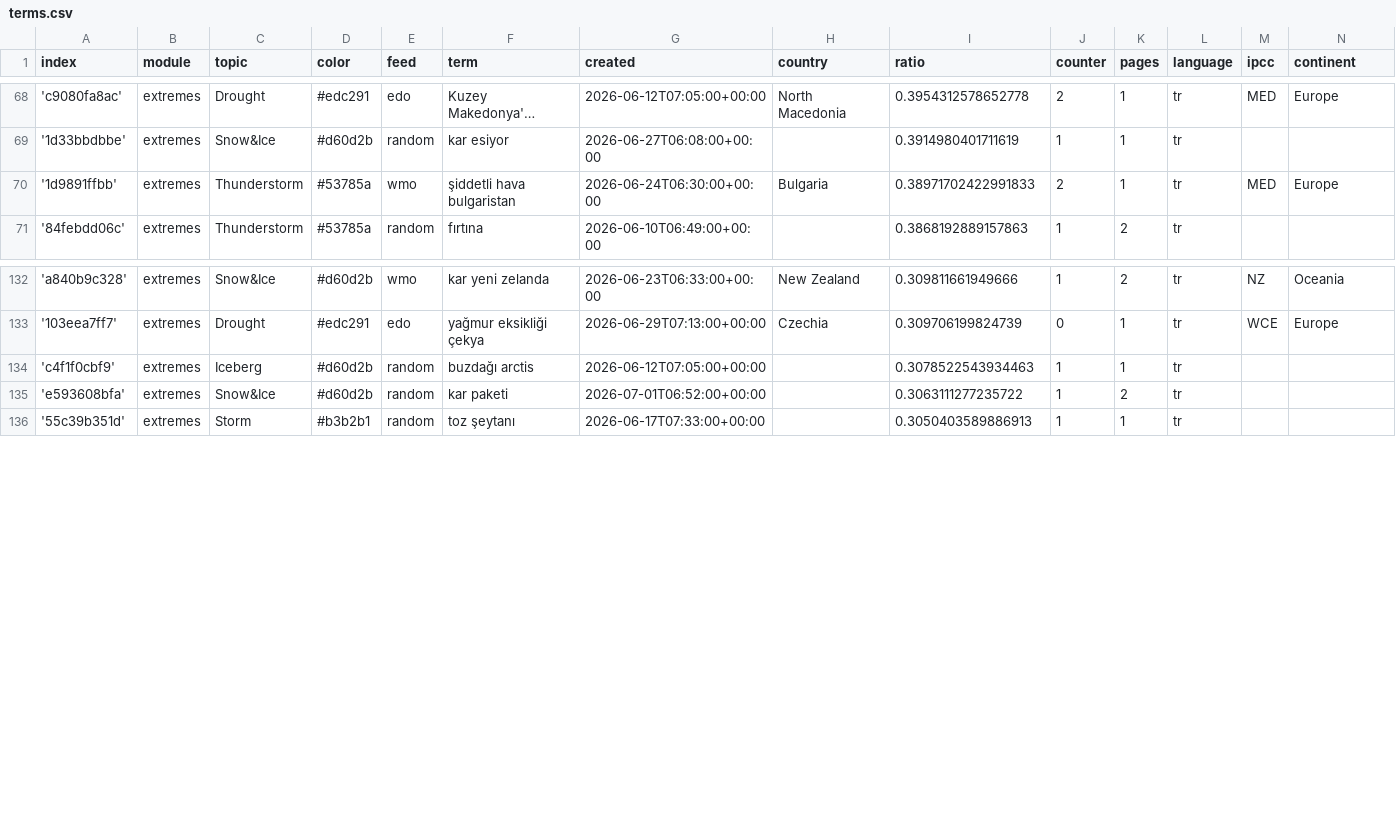
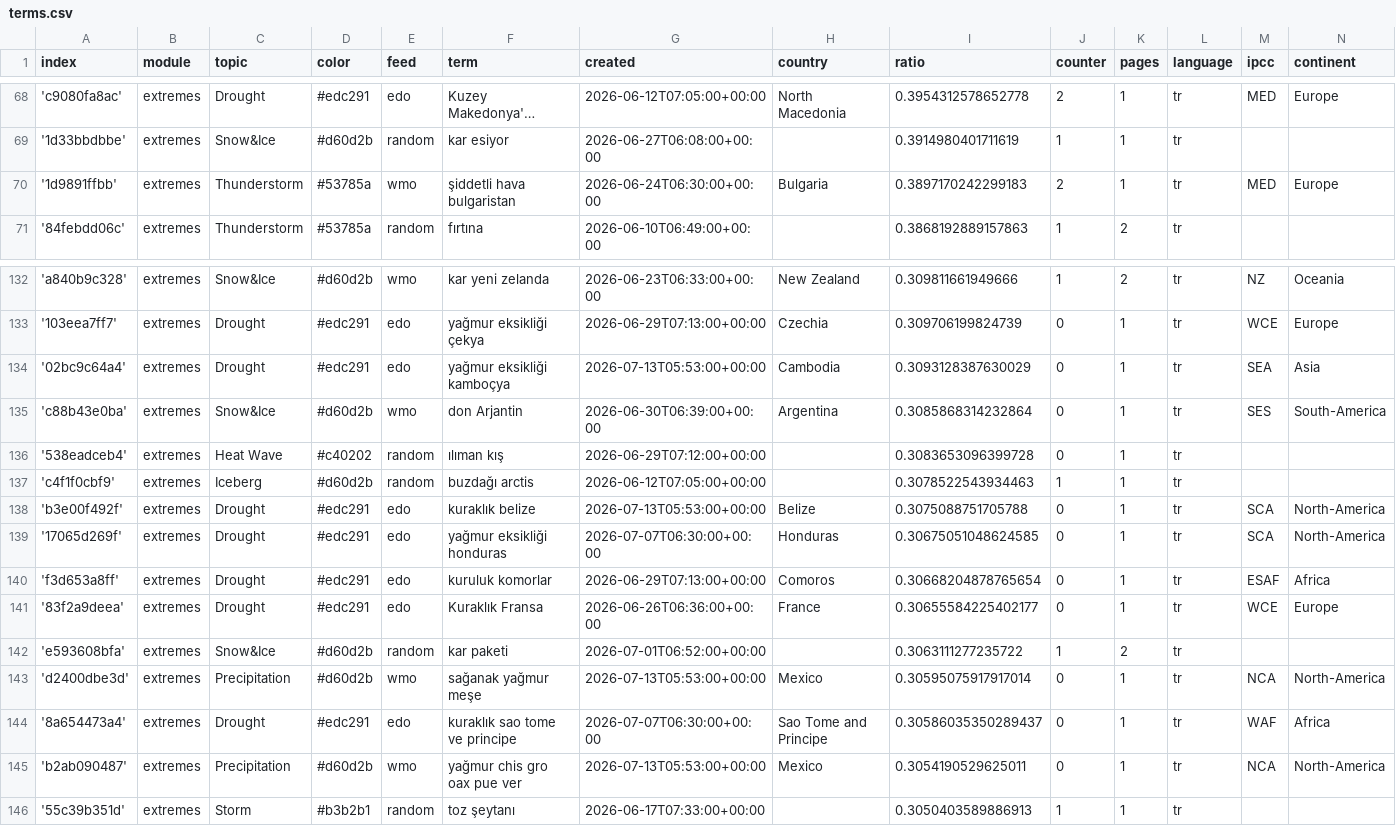
Before and after one commit to jannikdo28-news/TurkishExtremes, a CSV file: terms.csv, drawn as a sheet; only a part is shown, gaps mark what is left out; long unchanged cells end in ….

Commit message:
Commit from GitHub Actions (import:0.0)

```diff
--- a/terms.csv
+++ b/terms.csv
@@ -69,3 +69,3 @@ index,module,topic,color,feed,term,created,country,ratio,counter,pages,language,
 '1d33bbdbbe',extremes,Snow&Ice,#d60d2b,random,kar esiyor,2026-06-27T06:08:00+00:00,,0.3914980401711619,1,1,tr,,
-'1d9891ffbb',extremes,Thunderstorm,#53785a,wmo,şiddetli hava bulgaristan,2026-06-24T06:30:00+00:00,Bulgaria,0.38971702422991833,2,1,tr,MED,Europe
+'1d9891ffbb',extremes,Thunderstorm,#53785a,wmo,şiddetli hava bulgaristan,2026-06-24T06:30:00+00:00,Bulgaria,0.3897170242299183,2,1,tr,MED,Europe
 '84febdd06c',extremes,Thunderstorm,#53785a,random,fırtına,2026-06-10T06:49:00+00:00,,0.3868192889157863,1,2,tr,,
@@ -133,4 +133,14 @@ index,module,topic,color,feed,term,created,country,ratio,counter,pages,language,
 '103eea7ff7',extremes,Drought,#edc291,edo,yağmur eksikliği çekya,2026-06-29T07:13:00+00:00,Czechia,0.309706199824739,0,1,tr,WCE,Europe
+'02bc9c64a4',extremes,Drought,#edc291,edo,yağmur eksikliği kamboçya,2026-07-13T05:53:00+00:00,Cambodia,0.3093128387630029,0,1,tr,SEA,Asia
+'c88b43e0ba',extremes,Snow&Ice,#d60d2b,wmo,don Arjantin,2026-06-30T06:39:00+00:00,Argentina,0.3085868314232864,0,1,tr,SES,South-America
+'538eadceb4',extremes,Heat Wave,#c40202,random,ılıman kış,2026-06-29T07:12:00+00:00,,0.3083653096399728,0,1,tr,,
 'c4f1f0cbf9',extremes,Iceberg,#d60d2b,random,buzdağı arctis,2026-06-12T07:05:00+00:00,,0.3078522543934463,1,1,tr,,
+'b3e00f492f',extremes,Drought,#edc291,edo,kuraklık belize,2026-07-13T05:53:00+00:00,Belize,0.3075088751705788,0,1,tr,SCA,North-America
+'17065d269f',extremes,Drought,#edc291,edo,yağmur eksikliği honduras,2026-07-07T06:30:00+00:00,Honduras,0.30675051048624585,0,1,tr,SCA,North-America
+'f3d653a8ff',extremes,Drought,#edc291,edo,kuruluk komorlar,2026-06-29T07:13:00+00:00,Comoros,0.30668204878765654,0,1,tr,ESAF,Africa
+'83f2a9deea',extremes,Drought,#edc291,edo,Kuraklık Fransa,2026-06-26T06:36:00+00:00,France,0.30655584225402177,0,1,tr,WCE,Europe
 'e593608bfa',extremes,Snow&Ice,#d60d2b,random,kar paketi,2026-07-01T06:52:00+00:00,,0.3063111277235722,1,2,tr,,
+'d2400dbe3d',extremes,Precipitation,#d60d2b,wmo,sağanak yağmur meşe,2026-07-13T05:53:00+00:00,Mexico,0.30595075917917014,0,1,tr,NCA,North-America
+'8a654473a4',extremes,Drought,#edc291,edo,kuraklık sao tome ve principe,2026-07-07T06:30:00+00:00,Sao Tome and Principe,0.30586035350289437,0,1,tr,WAF,Africa
+'b2ab090487',extremes,Precipitation,#d60d2b,wmo,yağmur chis gro oax pue ver,2026-07-13T05:53:00+00:00,Mexico,0.3054190529625011,0,1,tr,NCA,North-America
 '55c39b351d',extremes,Storm,#b3b2b1,random,toz şeytanı,2026-06-17T07:33:00+00:00,,0.3050403589886913,1,1,tr,,
```
